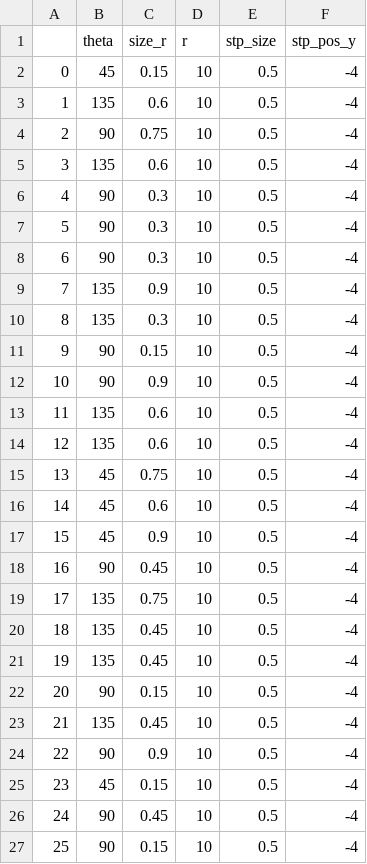
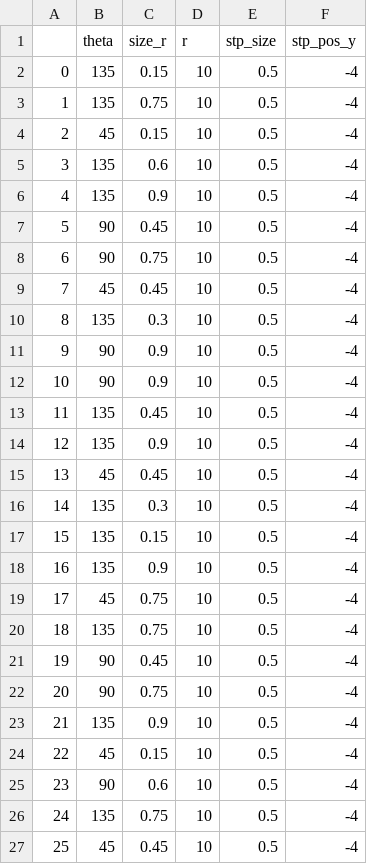
Before and after one commit to zhebushipinyin/space2, a CSV file: trial.csv, drawn as a sheet; only a part is shown; the diff covers the shown part only.

```diff
--- a/trial.csv
+++ b/trial.csv
@@ -1,27 +1,27 @@
 ,theta,size_r,r,stp_size,stp_pos_y
-0,45,0.15,10,0.5,-4
-1,135,0.6,10,0.5,-4
-2,90,0.75,10,0.5,-4
+0,135,0.15,10,0.5,-4
+1,135,0.75,10,0.5,-4
+2,45,0.15,10,0.5,-4
 3,135,0.6,10,0.5,-4
-4,90,0.3,10,0.5,-4
-5,90,0.3,10,0.5,-4
-6,90,0.3,10,0.5,-4
-7,135,0.9,10,0.5,-4
+4,135,0.9,10,0.5,-4
+5,90,0.45,10,0.5,-4
+6,90,0.75,10,0.5,-4
+7,45,0.45,10,0.5,-4
 8,135,0.3,10,0.5,-4
-9,90,0.15,10,0.5,-4
+9,90,0.9,10,0.5,-4
 10,90,0.9,10,0.5,-4
-11,135,0.6,10,0.5,-4
-12,135,0.6,10,0.5,-4
-13,45,0.75,10,0.5,-4
-14,45,0.6,10,0.5,-4
-15,45,0.9,10,0.5,-4
-16,90,0.45,10,0.5,-4
-17,135,0.75,10,0.5,-4
-18,135,0.45,10,0.5,-4
-19,135,0.45,10,0.5,-4
-20,90,0.15,10,0.5,-4
-21,135,0.45,10,0.5,-4
-22,90,0.9,10,0.5,-4
-23,45,0.15,10,0.5,-4
-24,90,0.45,10,0.5,-4
-25,90,0.15,10,0.5,-4
+11,135,0.45,10,0.5,-4
+12,135,0.9,10,0.5,-4
+13,45,0.45,10,0.5,-4
+14,135,0.3,10,0.5,-4
+15,135,0.15,10,0.5,-4
+16,135,0.9,10,0.5,-4
+17,45,0.75,10,0.5,-4
+18,135,0.75,10,0.5,-4
+19,90,0.45,10,0.5,-4
+20,90,0.75,10,0.5,-4
+21,135,0.9,10,0.5,-4
+22,45,0.15,10,0.5,-4
+23,90,0.6,10,0.5,-4
+24,135,0.75,10,0.5,-4
+25,45,0.45,10,0.5,-4
```
Also changed, not shown: 98 edited cells elsewhere in this file, 2 other files.
